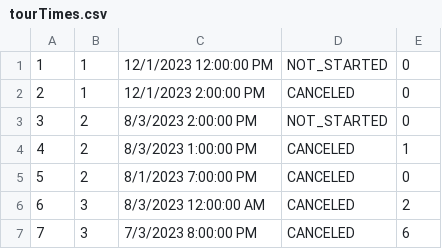
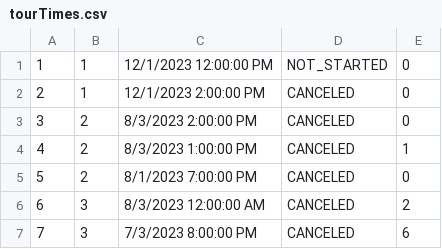
Before and after one commit to anastano/group-3-team-B, a CSV file: SIMS_HCI_Project/SIMS_HCI_Project/Resources/Database/tourTimes.csv, drawn as a sheet; only a part is shown.

```diff
--- a/SIMS_HCI_Project/SIMS_HCI_Project/Resources/Database/tourTimes.csv
+++ b/SIMS_HCI_Project/SIMS_HCI_Project/Resources/Database/tourTimes.csv
@@ -2,3 +2,3 @@
 2|1|12/1/2023 2:00:00 PM|CANCELED|0
-3|2|8/3/2023 2:00:00 PM|NOT_STARTED|0
+3|2|8/3/2023 2:00:00 PM|CANCELED|0
 4|2|8/3/2023 1:00:00 PM|CANCELED|1
```
Also changed, not shown: SIMS_HCI_Project/SIMS_HCI_Project/Resources/Database/tourVouchers.csv, 30 other files.
